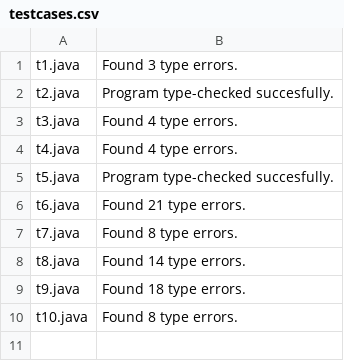
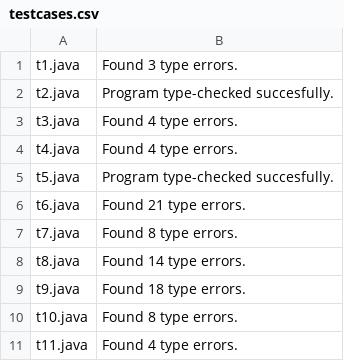
Before and after one commit to Sandeep-Varma/Adv-Compilers-A1-testcases, a CSV file: testcases.csv, drawn as a sheet.

Commit message:
Added testcase on inheritance

```diff
--- a/testcases.csv
+++ b/testcases.csv
@@ -10 +10,2 @@ t9.java, Found 18 type errors.
 t10.java, Found 8 type errors.
+t11.java, Found 4 type errors.
```
Also changed, not shown: 1 other file.
